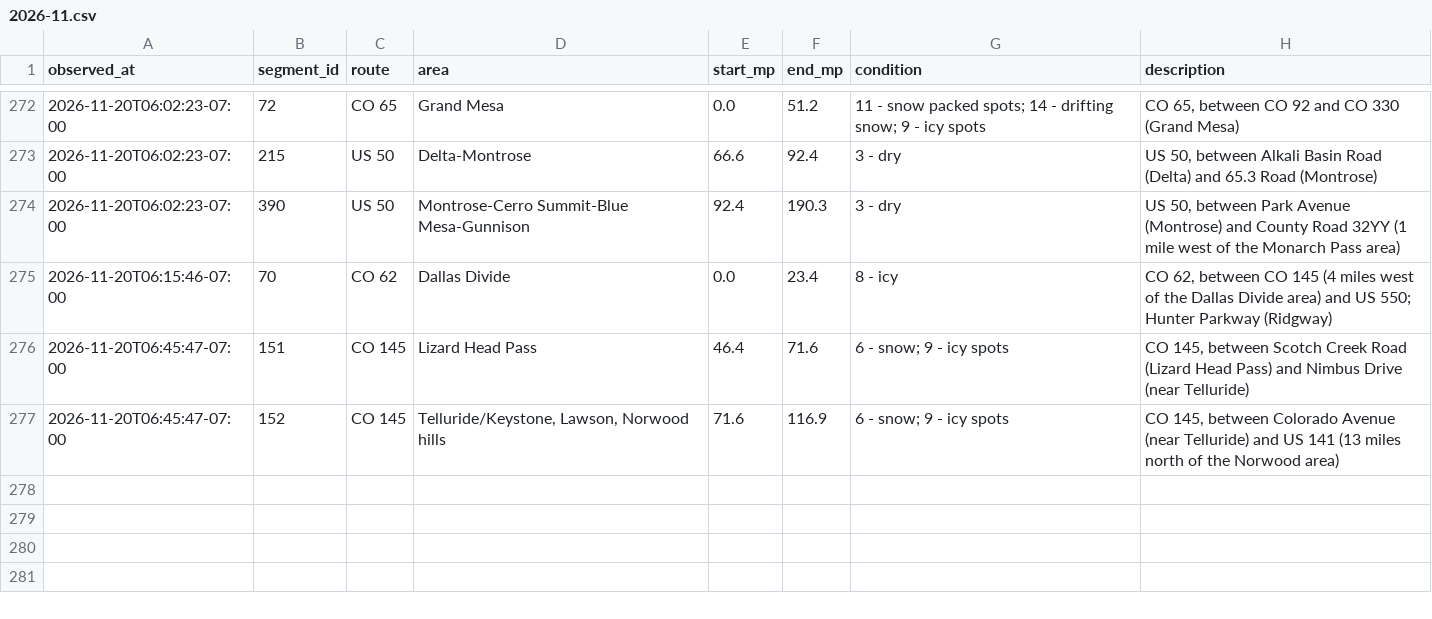
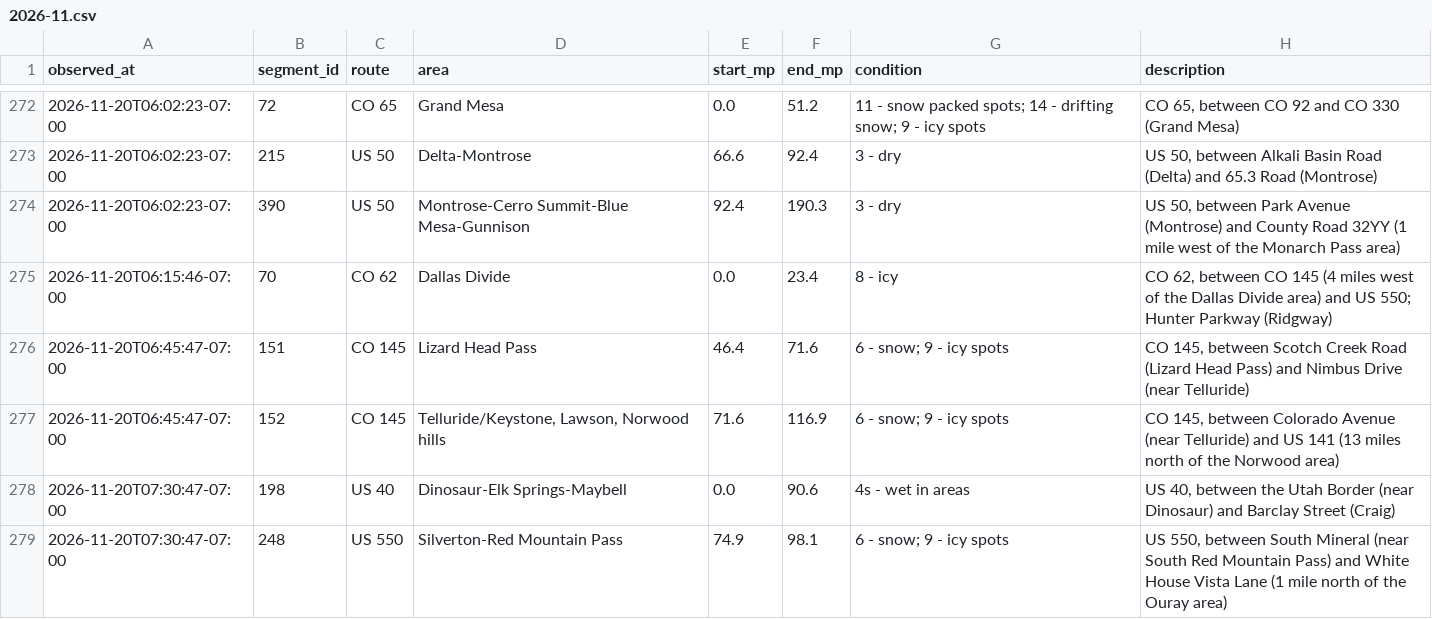
Before and after one commit to i70skibum/ski-logger, a CSV file: data/road_conditions/2026-11.csv, drawn as a sheet; only a part is shown, gaps mark what is left out; the diff names each change by its address in the sheet, - before the commit and + after, or states it on an @@ line.

Commit message:
data 2026-11-20T14:31Z

```diff
--- a/data/road_conditions/2026-11.csv
+++ b/data/road_conditions/2026-11.csv
+row 278: 2026-11-20T07:30:47-07:00 | 198 | US 40 | Dinosaur-Elk Springs-Maybell | 0.0 | 90.6 | 4s - wet in areas | US 40, between the Utah Border (near Dinosaur) and Barclay Street (Craig)
+row 279: 2026-11-20T07:30:47-07:00 | 248 | US 550 | Silverton-Red Mountain Pass | 74.9 | 98.1 | 6 - snow; 9 - icy spots | US 550, between South Mineral (near South Red Mountain Pass) and White House Vista Lane (1 mile north of the Ouray area)
```
Also changed, not shown: data/events/2026-11.csv, data/snotel/2026-11.csv, 3 other files.
